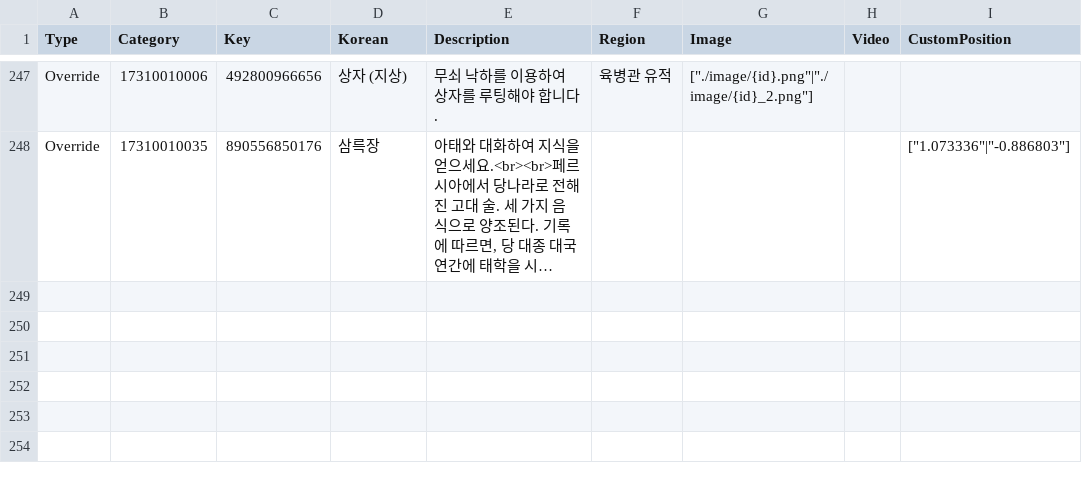
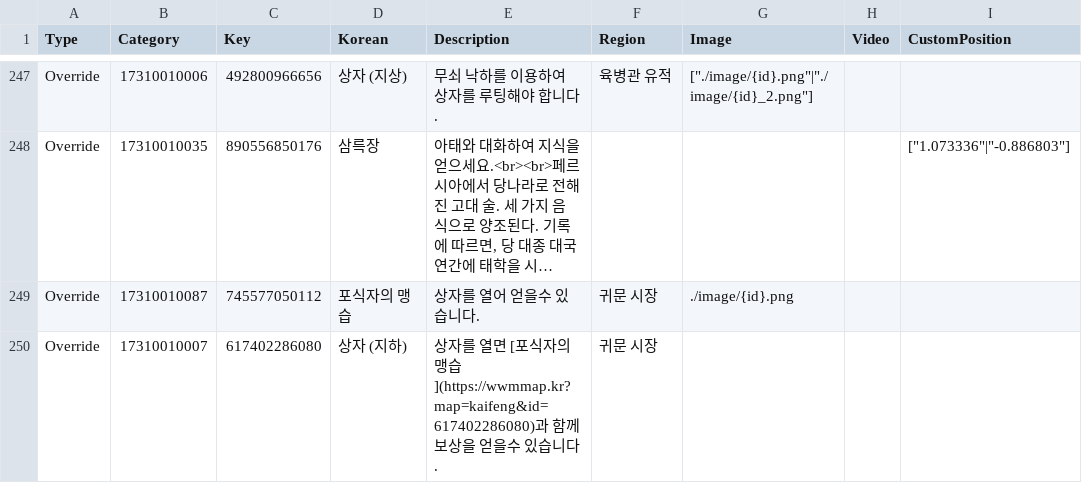
Before and after one commit to yhellos3327-eng/wwmkoreamap, a CSV file: translation2.csv, drawn as a sheet; only a part is shown, gaps mark what is left out; long unchanged cells end in …; the diff names each change by its address in the sheet, - before the commit and + after, or states it on an @@ line.

```diff
--- a/translation2.csv
+++ b/translation2.csv
+row 249: Override | 17310010087 | 745577050112 | 포식자의 맹습 | 상자를 열어 얻을수 있습니다. | 귀문 시장 | ./image/{id}.png
+row 250: Override | 17310010007 | 617402286080 | 상자 (지하) | 상자를 열면 [포식자의 맹습](https://wwmmap.kr?map=kaifeng&id=617402286080)과 함께 보상을 얻을수 있습니다. | 귀문 시장
```
Also changed, not shown: missing_data.csv, translation.csv, 12 other files.
